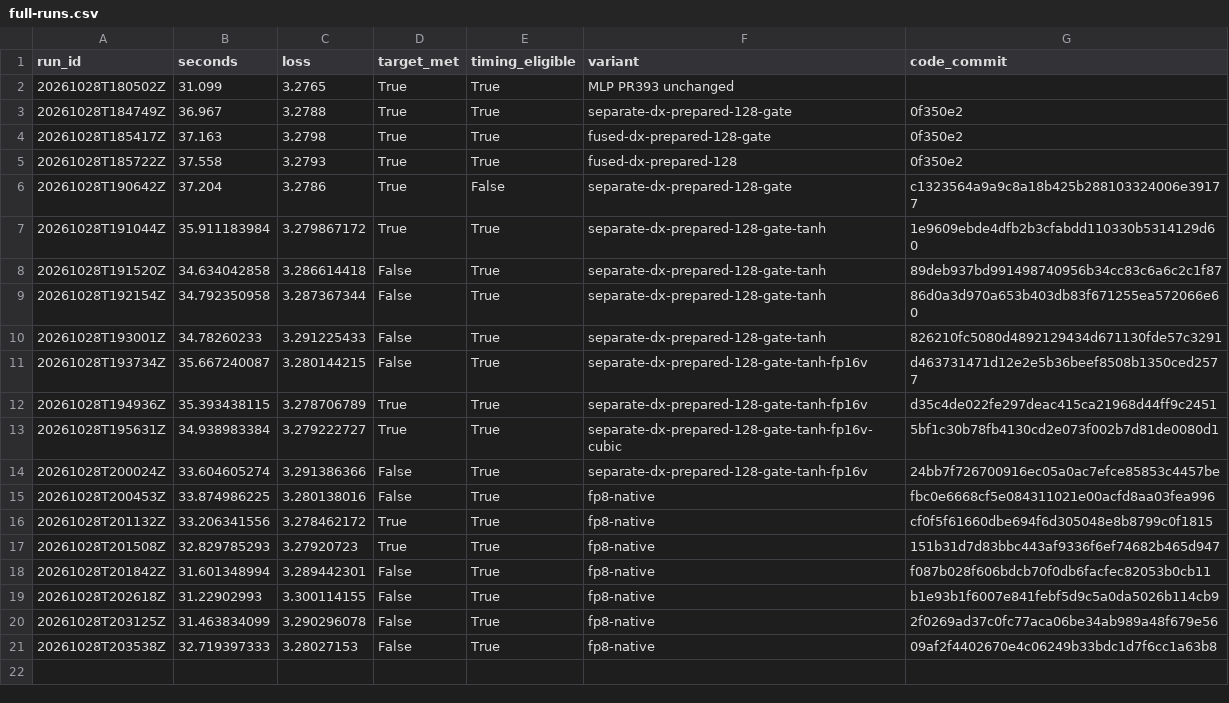
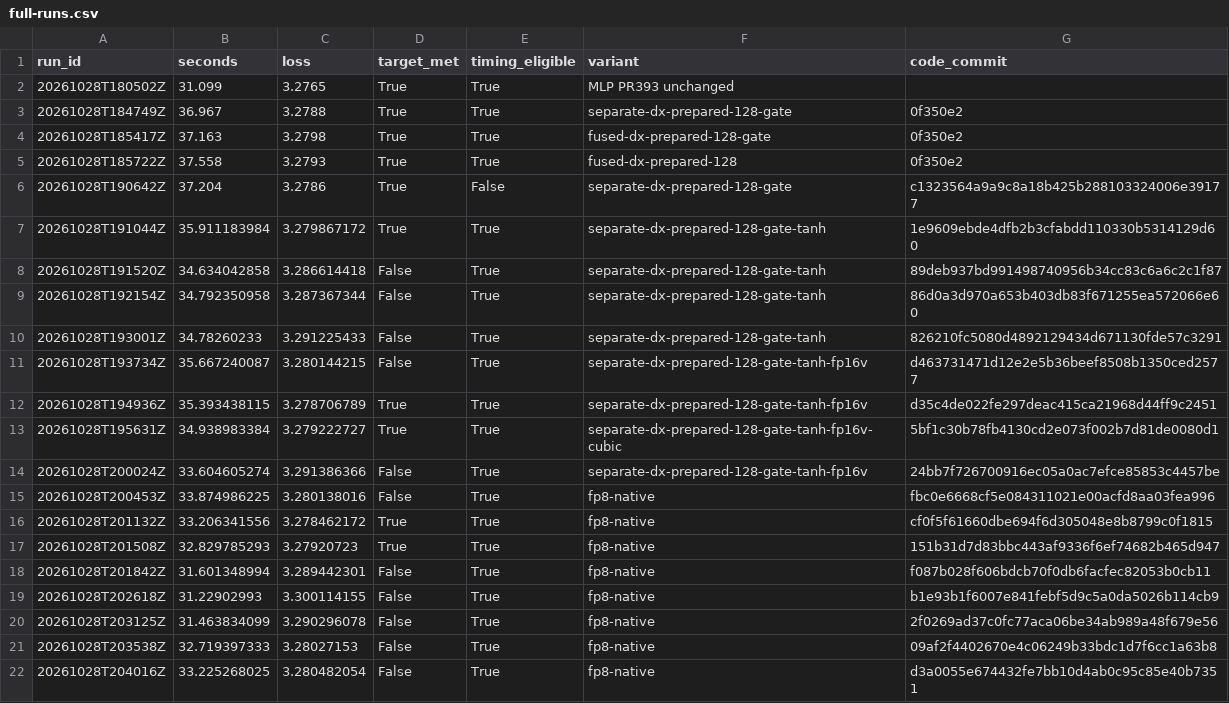
Before and after one commit to curvedinf/modded-nanogpt, a CSV file: research_results/wr_reproduction/h100-research/full-runs.csv, drawn as a sheet.

Commit message:
Reject wider KS3 capacity transfer after full validation

```diff
--- a/research_results/wr_reproduction/h100-research/full-runs.csv
+++ b/research_results/wr_reproduction/h100-research/full-runs.csv
@@ -21 +21,2 @@ run_id,seconds,loss,target_met,timing_eligible,variant,code_commit
 20261028T203538Z,32.719397333,3.28027153,False,True,fp8-native,09af2f4402670e4c06249b33bdc1d7f6cc1a63b8
+20261028T204016Z,33.225268025,3.280482054,False,True,fp8-native,d3a0055e674432fe7bb10d4ab0c95c85e40b7351
```
Also changed, not shown: 7 other files.
